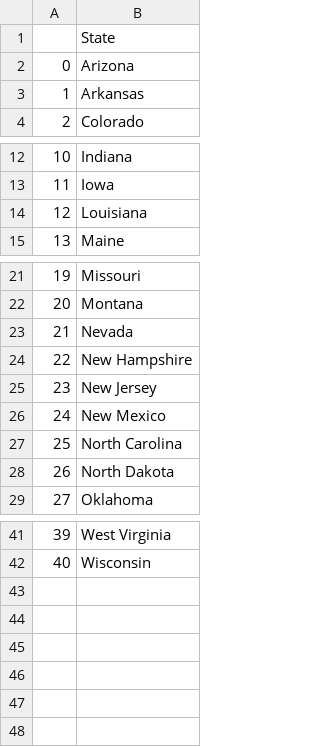
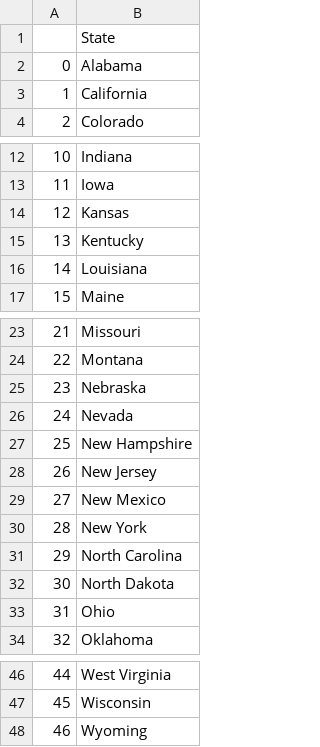
Before and after one commit to zoard-ehmann/100-days-of-python, a CSV file: Day25/US_States_Game/states_to_learn.csv, drawn as a sheet; only a part is shown, gaps mark what is left out; addresses are those after the commit; the diff names each change by its address in the sheet, - before the commit and + after, or states it on an @@ line.

Commit message:
Implement list comprehension

```diff
--- a/Day25/US_States_Game/states_to_learn.csv
+++ b/Day25/US_States_Game/states_to_learn.csv
-B2: Arizona
+B2: Alabama
-B3: Arkansas
+B3: California
+row 14: 12 | Kansas
+row 15: 13 | Kentucky
@@ column A renumbered between rows 16 and 47 @@
+row 25: 23 | Nebraska
+row 30: 28 | New York
+row 33: 31 | Ohio
+row 48: 46 | Wyoming
```
Also changed, not shown: 1 other file.
